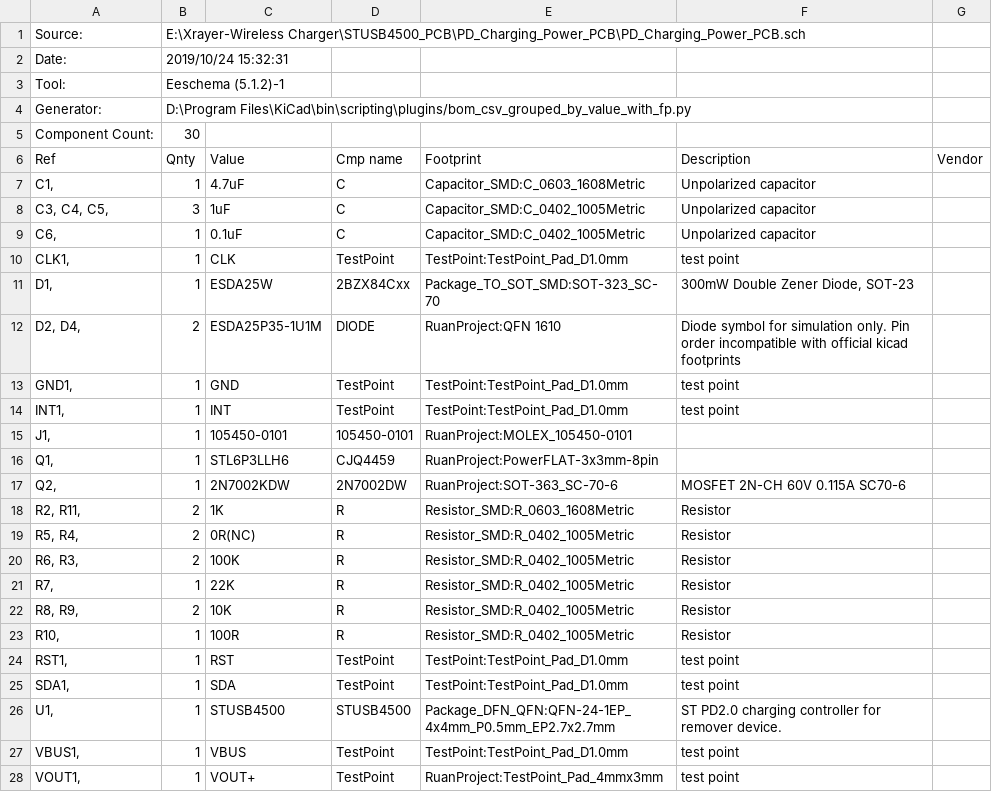
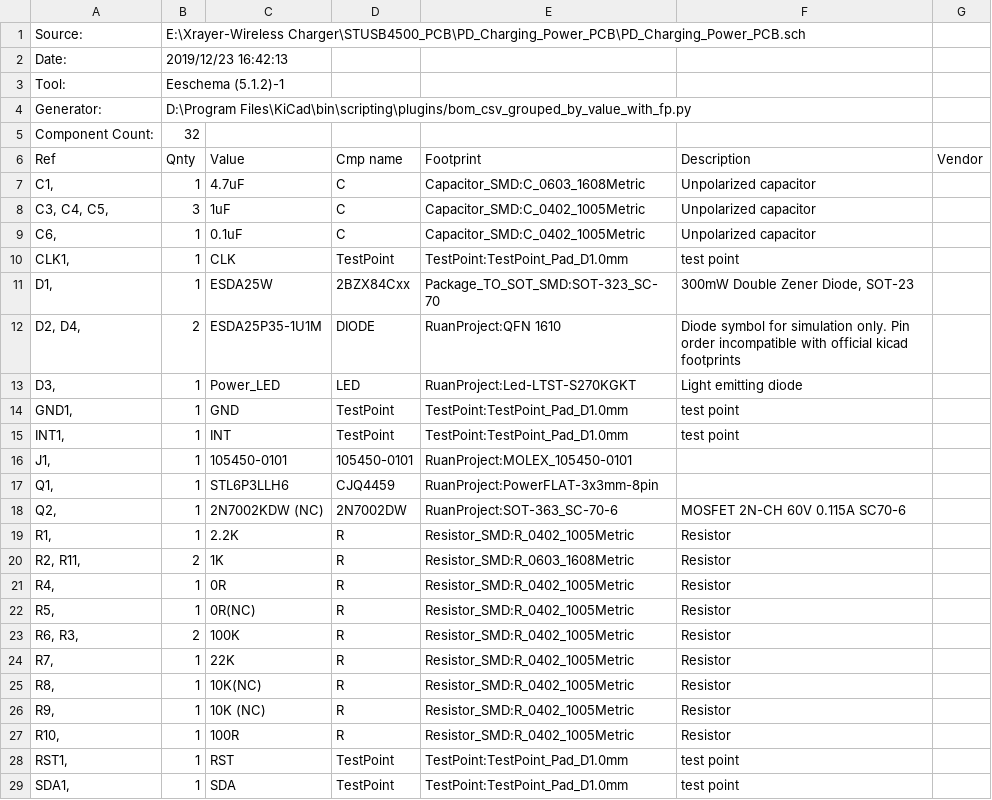
Before and after one commit to RuanJG/mypcb, a CSV file: PD_Charging_Power_PCB.csv, drawn as a sheet; only a part is shown; the shorter side is filled out with more unchanged rows.

Commit message:
Ruan: change to V0.5

```diff
--- a/PD_Charging_Power_PCB.csv
+++ b/PD_Charging_Power_PCB.csv
@@ -1,6 +1,6 @@
 "Source:","E:\Xrayer-Wireless Charger\STUSB4500_PCB\PD_Charging_Power_PCB\PD_Charging_Power_PCB.sch"
-"Date:","2019/10/24 15:32:31"
+"Date:","2019/12/23 16:42:13"
 "Tool:","Eeschema (5.1.2)-1"
 "Generator:","D:\Program Files\KiCad\bin\scripting\plugins/bom_csv_grouped_by_value_with_fp.py"
-"Component Count:","30"
+"Component Count:","32"
 "Ref","Qnty","Value","Cmp name","Footprint","Description","Vendor"
@@ -12,2 +12,3 @@
 "D2, D4, ","2","ESDA25P35-1U1M","DIODE","RuanProject:QFN 1610","Diode symbol for simulation only. Pin order incompatible with official kicad footprints",""
+"D3, ","1","Power_LED","LED","RuanProject:Led-LTST-S270KGKT","Light emitting diode",""
 "GND1, ","1","GND","TestPoint","TestPoint:TestPoint_Pad_D1.0mm","test point",""
@@ -16,8 +17,11 @@
 "Q1, ","1","STL6P3LLH6","CJQ4459","RuanProject:PowerFLAT-3x3mm-8pin","",""
-"Q2, ","1","2N7002KDW","2N7002DW","RuanProject:SOT-363_SC-70-6","MOSFET 2N-CH 60V 0.115A SC70-6",""
+"Q2, ","1","2N7002KDW (NC)","2N7002DW","RuanProject:SOT-363_SC-70-6","MOSFET 2N-CH 60V 0.115A SC70-6",""
+"R1, ","1","2.2K","R","Resistor_SMD:R_0402_1005Metric","Resistor",""
 "R2, R11, ","2","1K","R","Resistor_SMD:R_0603_1608Metric","Resistor",""
-"R5, R4, ","2","0R(NC)","R","Resistor_SMD:R_0402_1005Metric","Resistor",""
+"R4, ","1","0R","R","Resistor_SMD:R_0402_1005Metric","Resistor",""
+"R5, ","1","0R(NC)","R","Resistor_SMD:R_0402_1005Metric","Resistor",""
 "R6, R3, ","2","100K","R","Resistor_SMD:R_0402_1005Metric","Resistor",""
 "R7, ","1","22K","R","Resistor_SMD:R_0402_1005Metric","Resistor",""
-"R8, R9, ","2","10K","R","Resistor_SMD:R_0402_1005Metric","Resistor",""
+"R8, ","1","10K(NC)","R","Resistor_SMD:R_0402_1005Metric","Resistor",""
+"R9, ","1","10K (NC)","R","Resistor_SMD:R_0402_1005Metric","Resistor",""
 "R10, ","1","100R","R","Resistor_SMD:R_0402_1005Metric","Resistor",""
```
Also changed, not shown: 12 other files.
